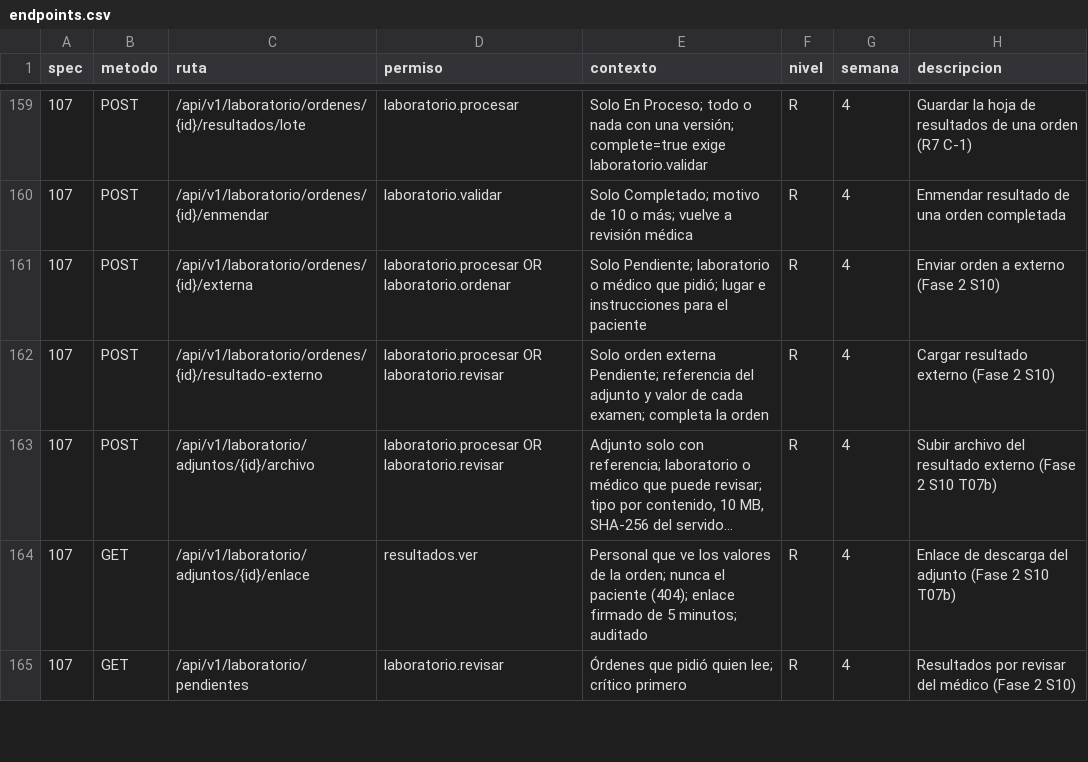
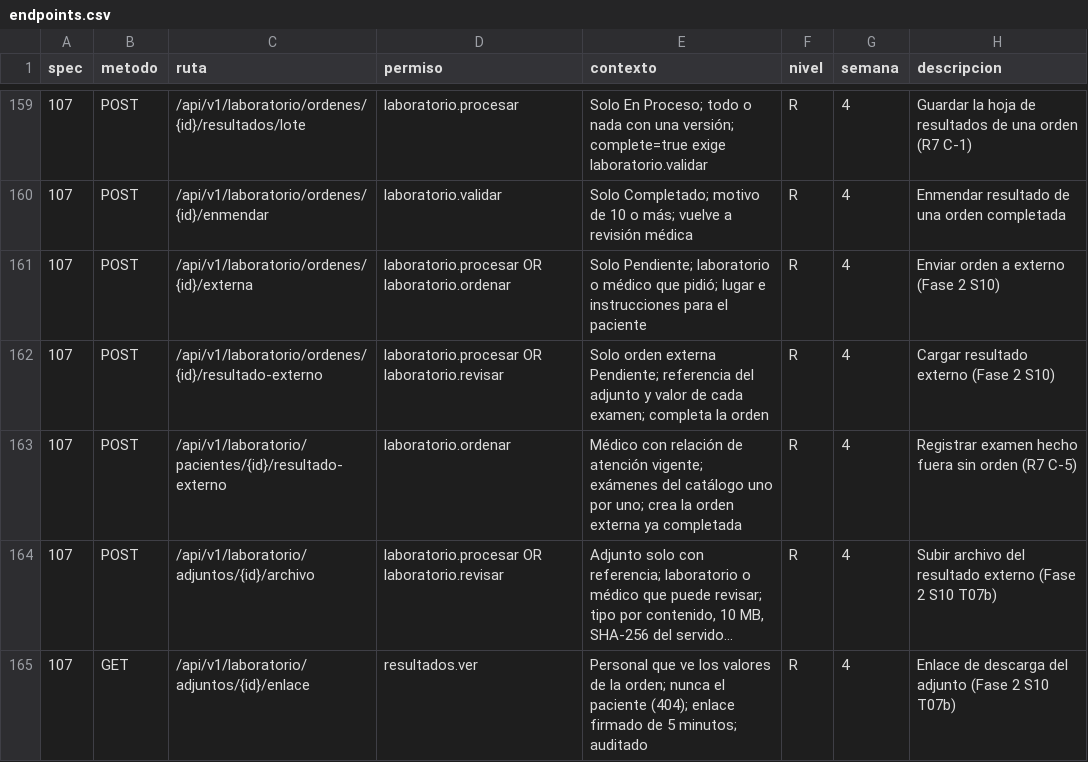
Before and after one commit to jojosenthusiast/Gestion_hospitalaria_universitaria_Climesa, a CSV file: docs/arquitectura/datos/endpoints.csv, drawn as a sheet; only a part is shown, gaps mark what is left out; the shorter side is filled out with more unchanged rows; long unchanged cells end in …; the diff names each change by its address in the sheet, - before the commit and + after, or states it on an @@ line.

Commit message:
feat(api): external result without an order, patient notice flag and verifier fixes
C-5: POST /laboratorio/pacientes/{id}/resultado-externo for a doctor with a care relationship. C-6: patientNotified on sending an order outside. A1: marking a follow-up item the release closed answers 201. A2: reception locks the unit first. A3: undo reaches arrival receivers. A7: delete guard trigger on ambulancia.hito. A8: CIE-10 search escapes LIKE wildcards.

```diff
--- a/docs/arquitectura/datos/endpoints.csv
+++ b/docs/arquitectura/datos/endpoints.csv
+row 163: 107 | POST | /api/v1/laboratorio/pacientes/{id}/resultado-externo | laboratorio.ordenar | Médico con relación de atención vigente; exámenes del catálogo uno por uno; crea la orden externa ya completada | R | 4 | Registrar examen hecho fuera sin orden (R7 C-5)
```
Also changed, not shown: 14 other files.
